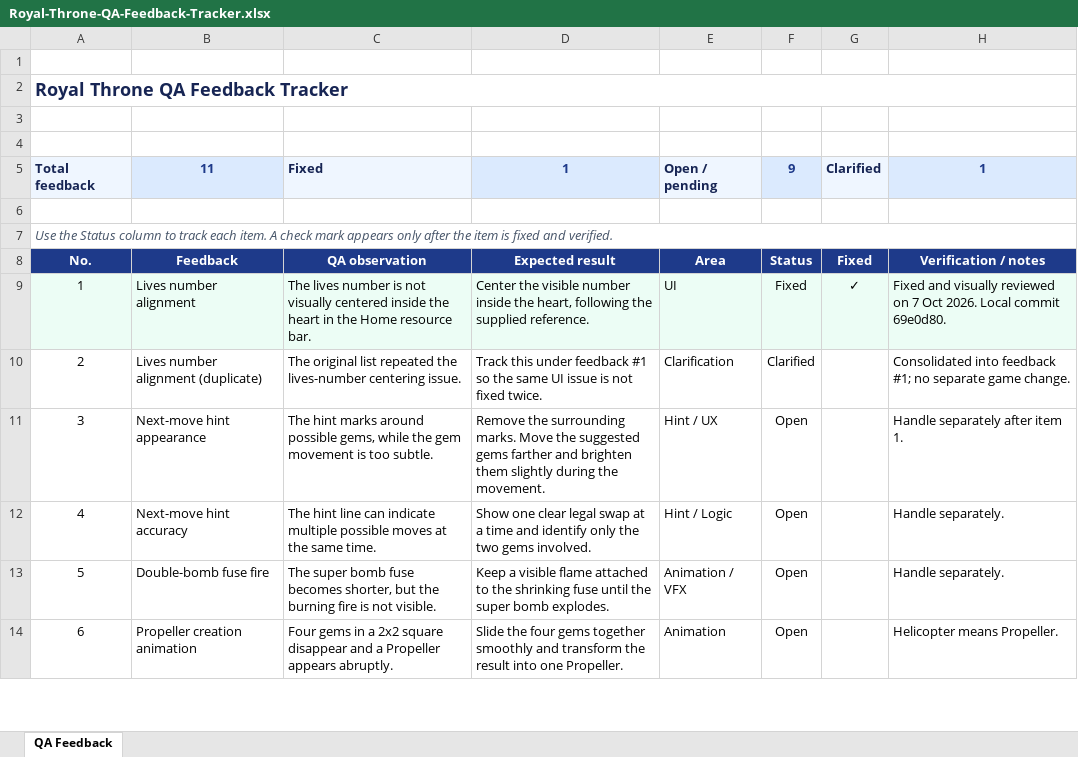
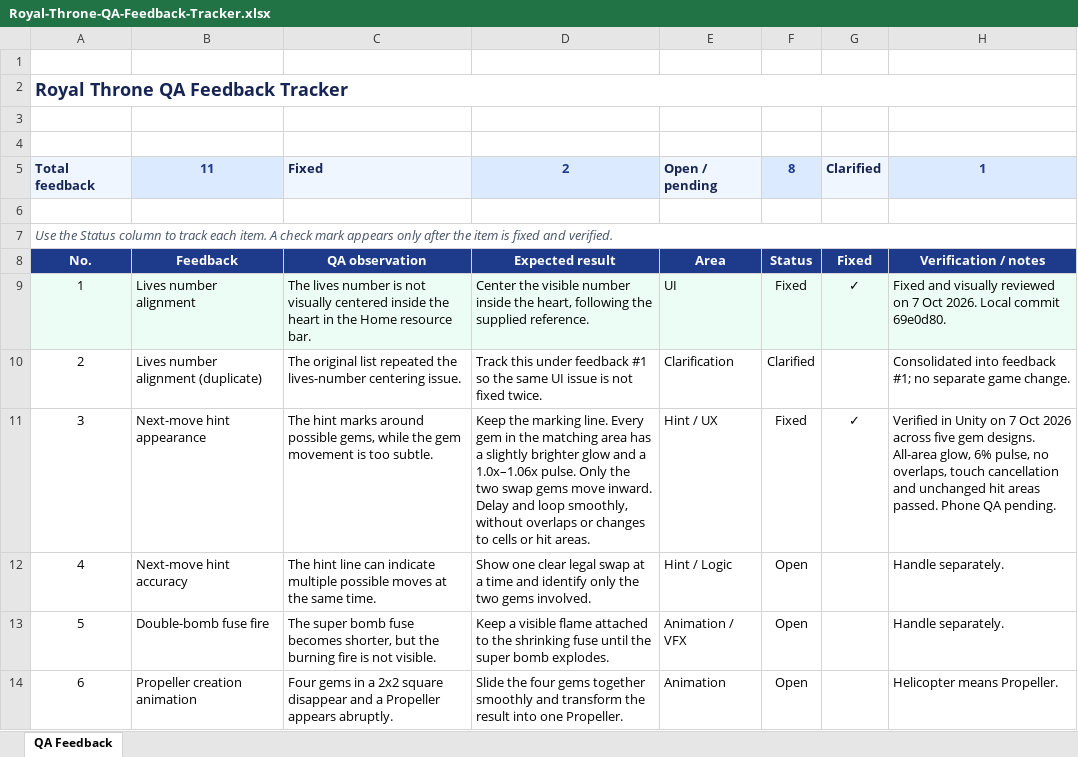
Before and after one commit to jchakmaavian/jellygarden-codex, an Excel workbook: outputs/qa-feedback-tracker-20261007/Royal-Throne-QA-Feedback-Tracker.xlsx, sheet QA Feedback, drawn as a sheet; only a part is shown; values as stored, in another font and other column widths than the file's, no borders; conditional formats and table styles not drawn; the diff names each change by its address in the sheet, - before the commit and + after, or states it on an @@ line.

Commit message:
Refine matching-area hint glow and six-percent pulse

```diff
--- a/outputs/qa-feedback-tracker-20261007/Royal-Throne-QA-Feedback-Tracker.xlsx (sheet QA Feedback)
+++ b/outputs/qa-feedback-tracker-20261007/Royal-Throne-QA-Feedback-Tracker.xlsx (sheet QA Feedback)
-D5: 1
+D5: 2
-F5: 9
+F5: 8
-D11: Remove the surrounding marks. Move the suggested gems farther and brighten them slightly during the movement.
+D11: Keep the marking line. Every gem in the matching area has a slightly brighter glow and a 1.0x–1.06x pulse. Only the two swap gems move inward. Delay and loop smoothly, without overlaps or changes to cells or hit areas.
-F11: Open
+F11: Fixed
-G11: (empty)
+G11: ✓
-H11: Handle separately after item 1.
+H11: Verified in Unity on 7 Oct 2026 across five gem designs. All-area glow, 6% pulse, no overlaps, touch cancellation and unchanged hit areas passed. Phone QA pending.
```
Also changed, not shown: 4 other files.
